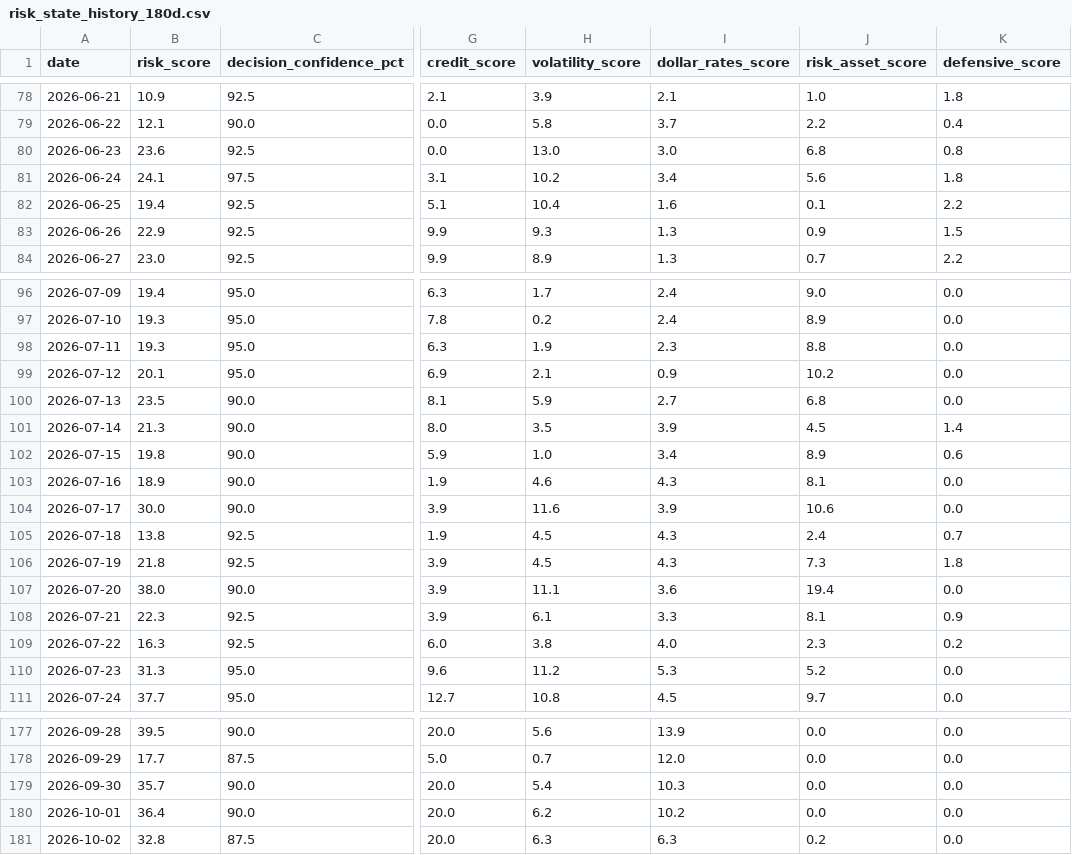
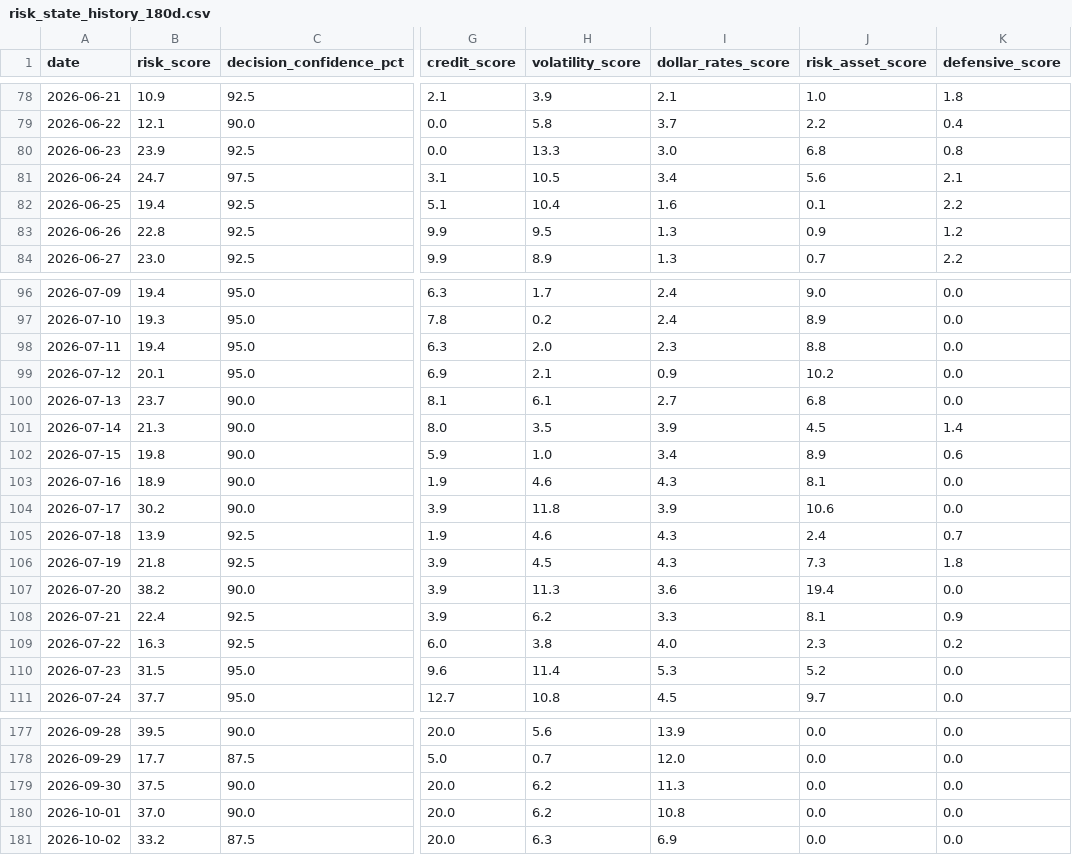
Before and after one commit to stutjeff/pios-capital-flow-engine, a CSV file: data/risk_state_history_180d.csv, drawn as a sheet; only a part is shown, gaps mark what is left out; the diff covers the shown part only; the diff names each change by its address in the sheet, - before the commit and + after, or states it on an @@ line.

```diff
--- a/data/risk_state_history_180d.csv
+++ b/data/risk_state_history_180d.csv
-B80 (risk_score): 23.6
+B80 (risk_score): 23.9
-H80 (volatility_score): 13.0
+H80 (volatility_score): 13.3
-B81 (risk_score): 24.1
+B81 (risk_score): 24.7
-H81 (volatility_score): 10.2
+H81 (volatility_score): 10.5
-K81 (defensive_score): 1.8
+K81 (defensive_score): 2.1
-B83 (risk_score): 22.9
+B83 (risk_score): 22.8
-H83 (volatility_score): 9.3
+H83 (volatility_score): 9.5
-K83 (defensive_score): 1.5
+K83 (defensive_score): 1.2
-B98 (risk_score): 19.3
+B98 (risk_score): 19.4
-H98 (volatility_score): 1.9
+H98 (volatility_score): 2.0
-B100 (risk_score): 23.5
+B100 (risk_score): 23.7
-H100 (volatility_score): 5.9
+H100 (volatility_score): 6.1
-B104 (risk_score): 30.0
+B104 (risk_score): 30.2
-H104 (volatility_score): 11.6
+H104 (volatility_score): 11.8
-B105 (risk_score): 13.8
+B105 (risk_score): 13.9
-H105 (volatility_score): 4.5
+H105 (volatility_score): 4.6
-B107 (risk_score): 38.0
+B107 (risk_score): 38.2
-H107 (volatility_score): 11.1
+H107 (volatility_score): 11.3
-B108 (risk_score): 22.3
+B108 (risk_score): 22.4
-H108 (volatility_score): 6.1
+H108 (volatility_score): 6.2
-B110 (risk_score): 31.3
+B110 (risk_score): 31.5
-H110 (volatility_score): 11.2
+H110 (volatility_score): 11.4
-B179 (risk_score): 35.7
+B179 (risk_score): 37.5
-H179 (volatility_score): 5.4
+H179 (volatility_score): 6.2
-I179 (dollar_rates_score): 10.3
+I179 (dollar_rates_score): 11.3
-B180 (risk_score): 36.4
+B180 (risk_score): 37.0
-I180 (dollar_rates_score): 10.2
+I180 (dollar_rates_score): 10.8
-B181 (risk_score): 32.8
+B181 (risk_score): 33.2
-I181 (dollar_rates_score): 6.3
+I181 (dollar_rates_score): 6.9
-J181 (risk_asset_score): 0.2
+J181 (risk_asset_score): 0.0
```
Also changed, not shown: 44 edited cells elsewhere in this file, data/capital_flow_timeseries_180d.csv, data/factor_analysis.csv, 3 other files.
